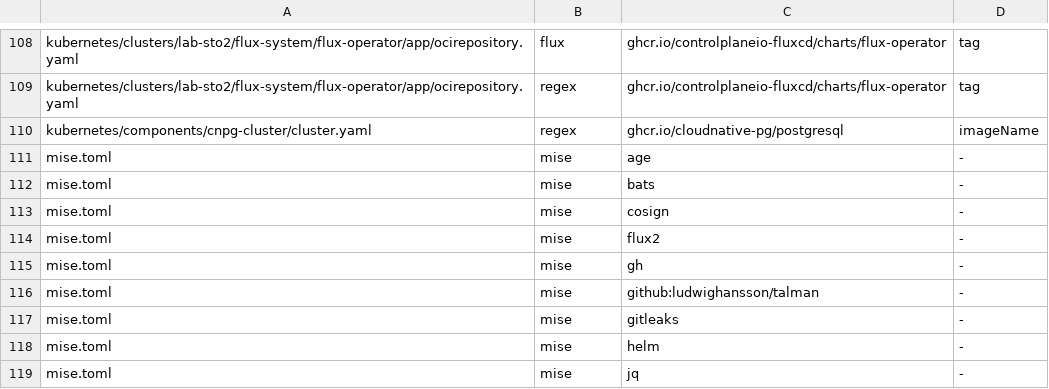
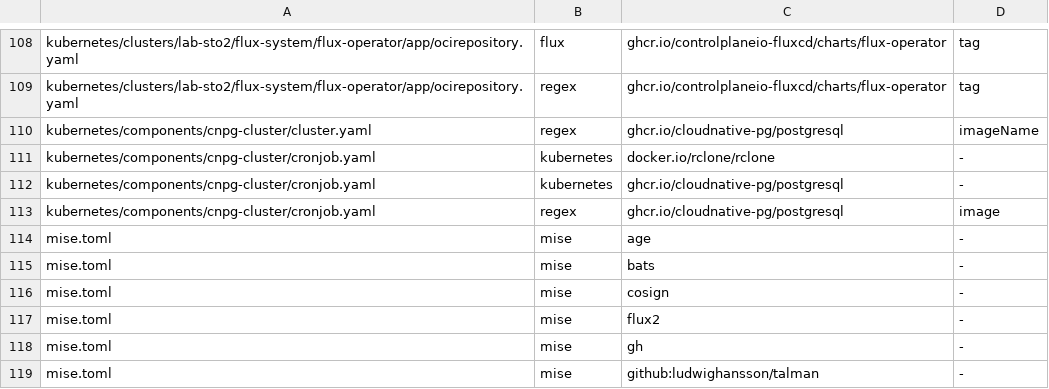
Before and after one commit to eekaan/k8s-gitops, a TSV file: .renovate/extracted.tsv, drawn as a sheet; only a part is shown, gaps mark what is left out; the shorter side is filled out with more unchanged rows; the diff names each change by its address in the sheet, - before the commit and + after, or states it on an @@ line.

```diff
--- a/.renovate/extracted.tsv
+++ b/.renovate/extracted.tsv
+row 111: kubernetes/components/cnpg-cluster/cronjob.yaml | kubernetes | docker.io/rclone/rclone | -
+row 112: kubernetes/components/cnpg-cluster/cronjob.yaml | kubernetes | ghcr.io/cloudnative-pg/postgresql | -
+row 113: kubernetes/components/cnpg-cluster/cronjob.yaml | regex | ghcr.io/cloudnative-pg/postgresql | image
```
Also changed, not shown: .renovate/by-hand.tsv, 24 other files.
